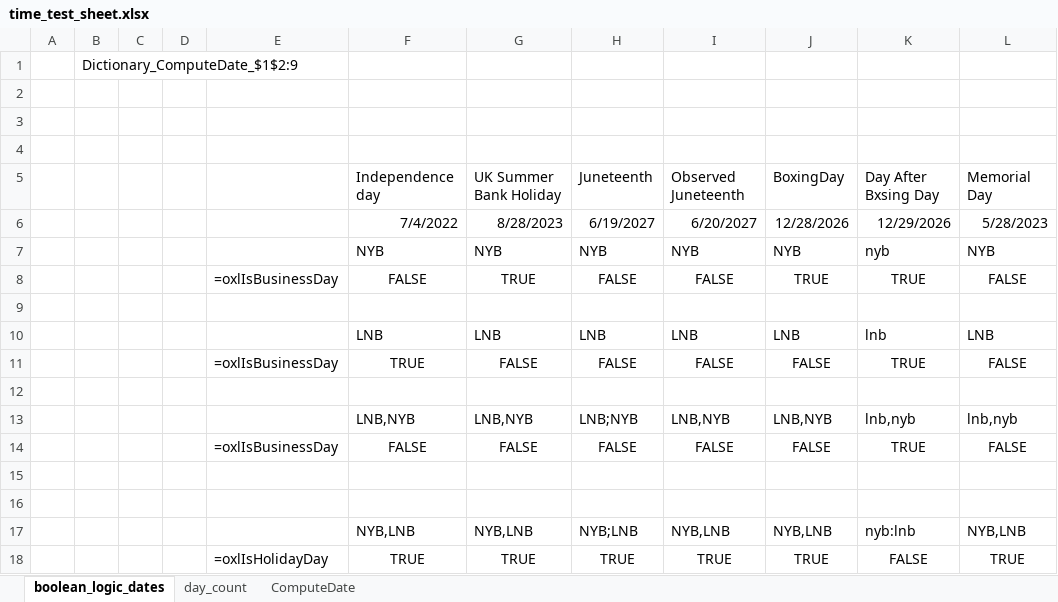
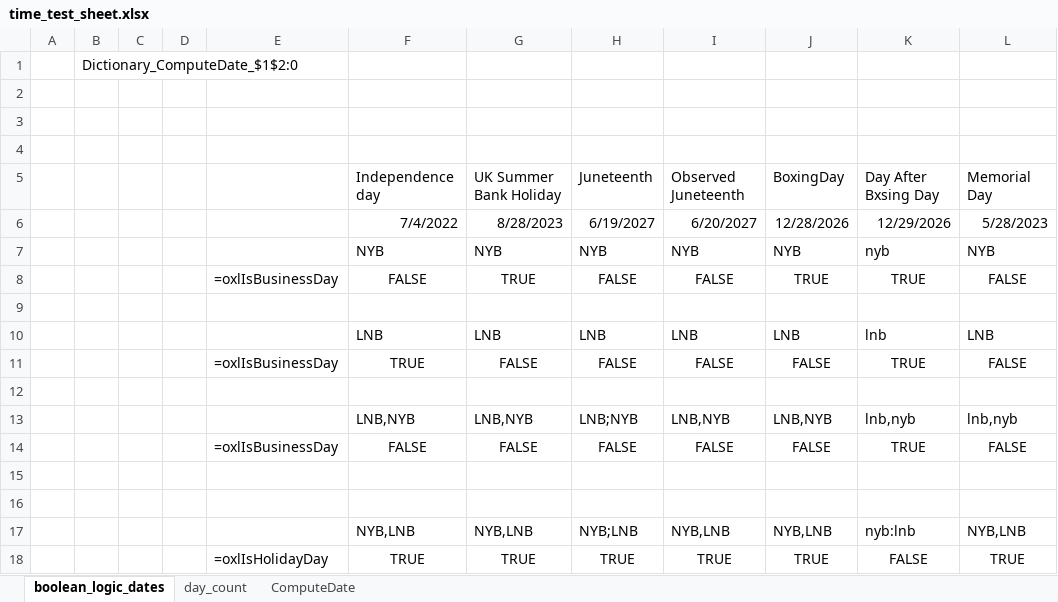
Before and after one commit to Mjang714/OdinAnalytics, an Excel workbook: sheets/time_test_sheet.xlsx, sheet boolean_logic_dates, drawn as a sheet; values as stored, in another font and other column widths than the file's, no borders; the diff names each change by its address in the sheet, - before the commit and + after, or states it on an @@ line.

Commit message:
finished overlaoding operator for business_date_formula with unit test. Also made changes tot he .xlam to look at one file level higher for the dll's. saving current work

```diff
--- a/sheets/time_test_sheet.xlsx (sheet boolean_logic_dates)
+++ b/sheets/time_test_sheet.xlsx (sheet boolean_logic_dates)
-B1: Dictionary_ComputeDate_$1$2:9
+B1: Dictionary_ComputeDate_$1$2:0
```
Also changed, not shown: sheet ComputeDate, sheets/oxl.xlsm, 7 other files.
